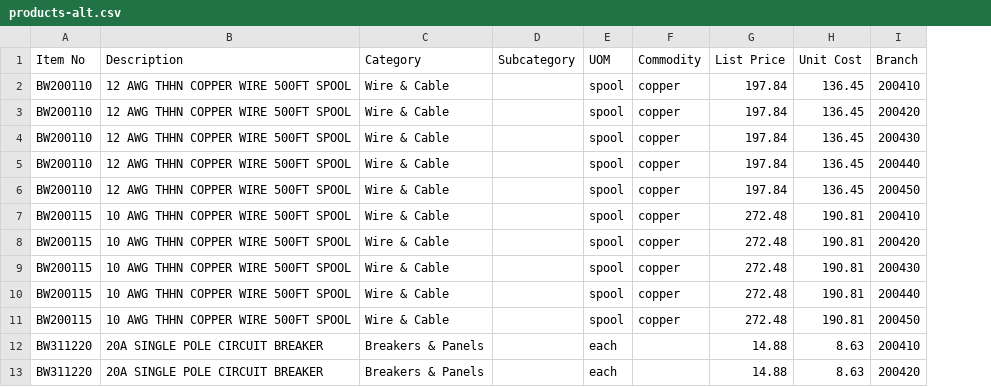
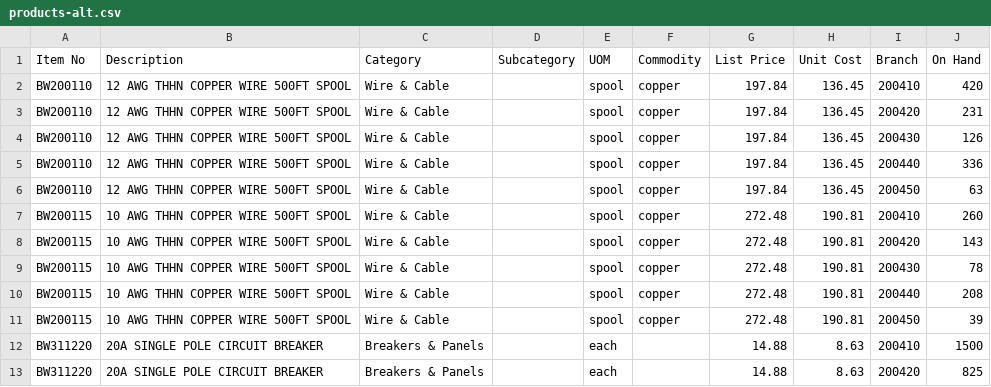
Before and after one commit to AushuSalman/aatlas, a CSV file: docs/samples/products-alt.csv, drawn as a sheet; only a part is shown; the diff names each change by its address in the sheet, - before the commit and + after, or states it on an @@ line.

```diff
--- a/docs/samples/products-alt.csv
+++ b/docs/samples/products-alt.csv
+column J (On Hand), rows 2-13: 420 | 231 | 126 | 336 | 63 | 260 | 143 | 78 | 208 | 39 | 1500 | 825
```
Also changed, not shown: 2 other files.
